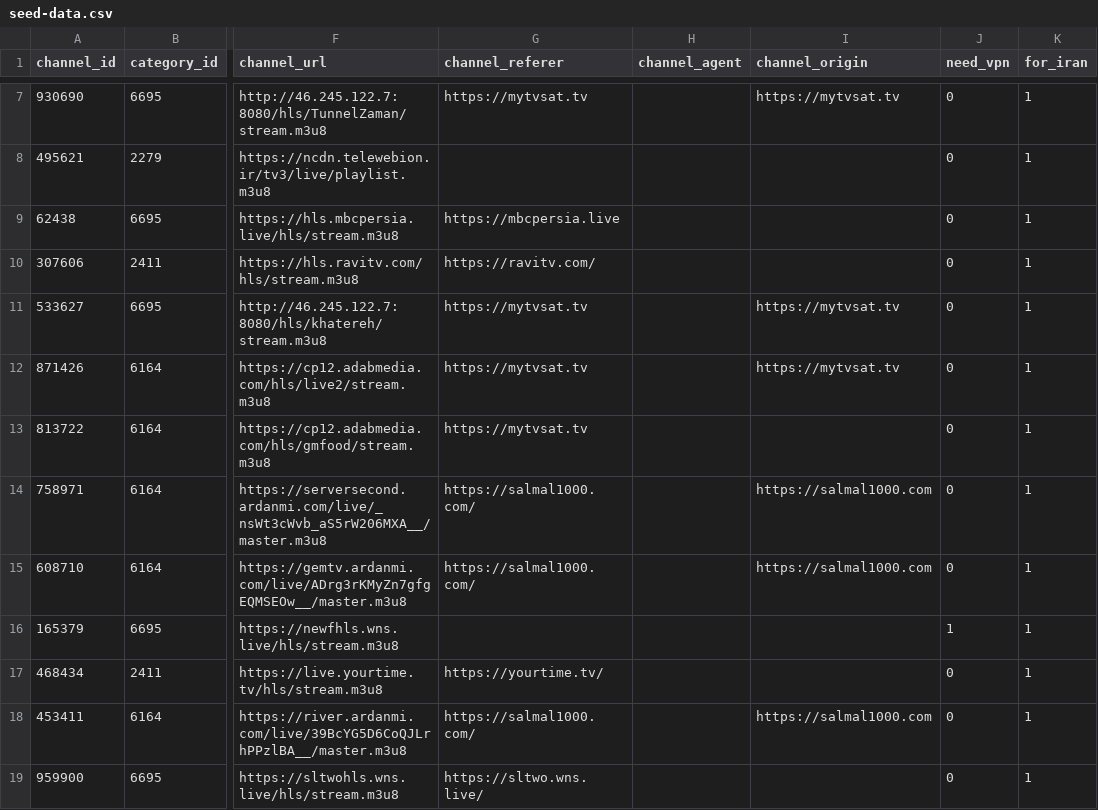
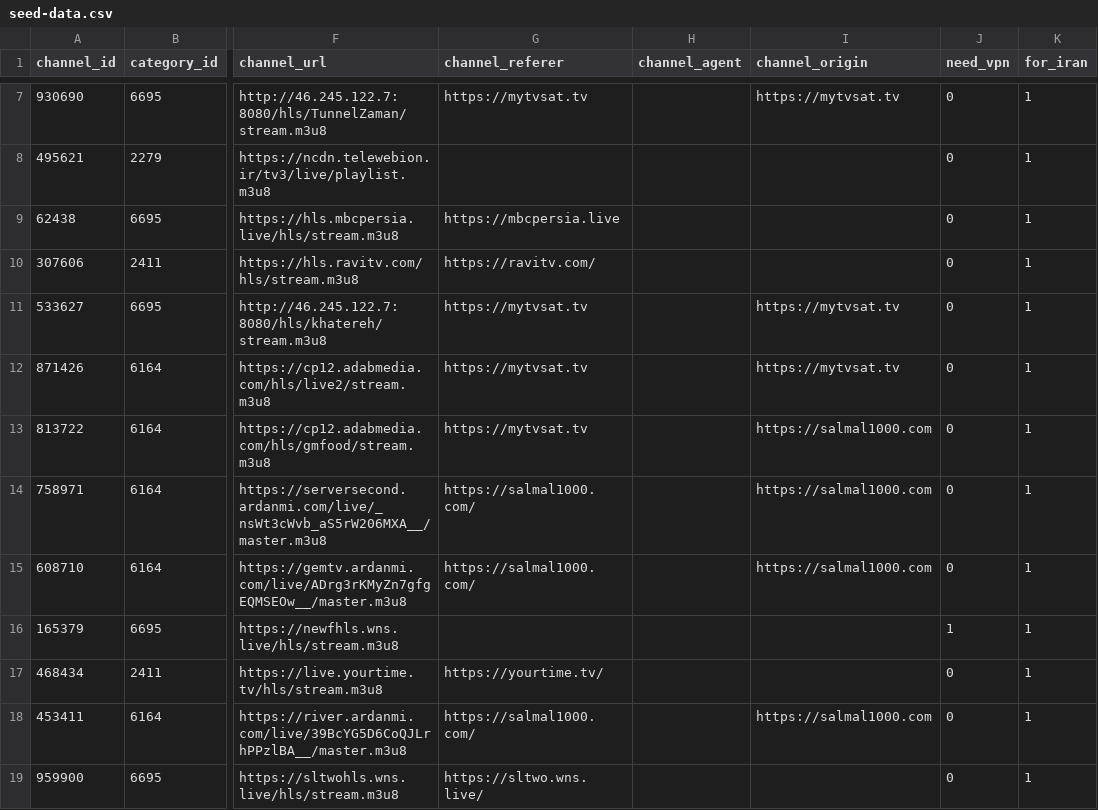
Before and after one commit to DarkNamaTv/FaTv, a CSV file: data/seed-data.csv, drawn as a sheet; only a part is shown, gaps mark what is left out; the diff names each change by its address in the sheet, - before the commit and + after, or states it on an @@ line.

```diff
--- a/data/seed-data.csv
+++ b/data/seed-data.csv
-I13 (channel_origin): (empty)
+I13 (channel_origin): https://salmal1000.com
```
Also changed, not shown: 1 other file.
